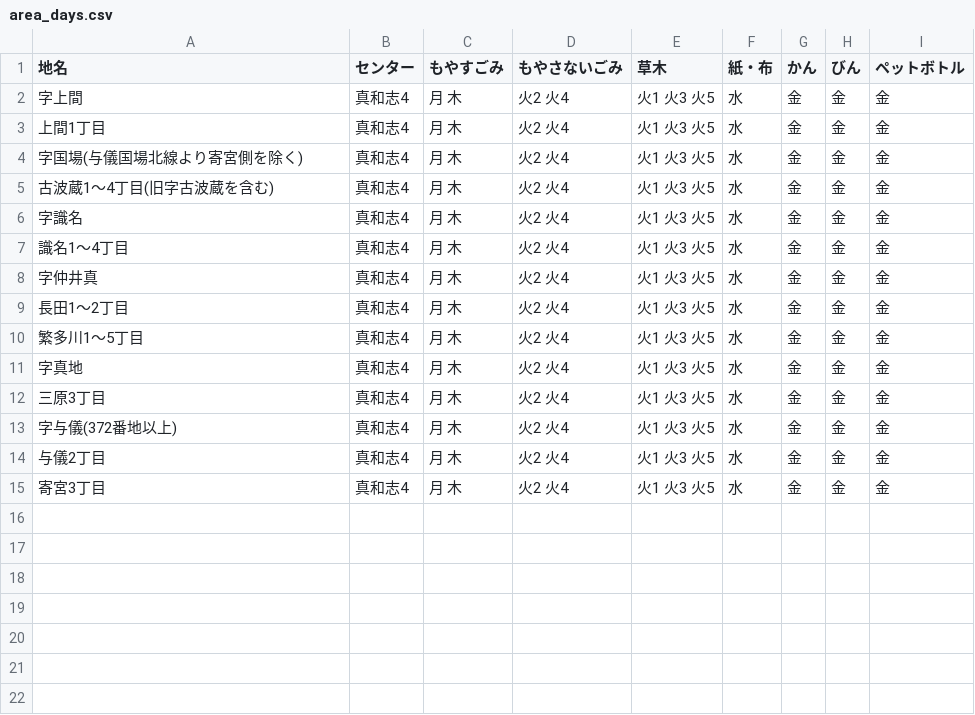
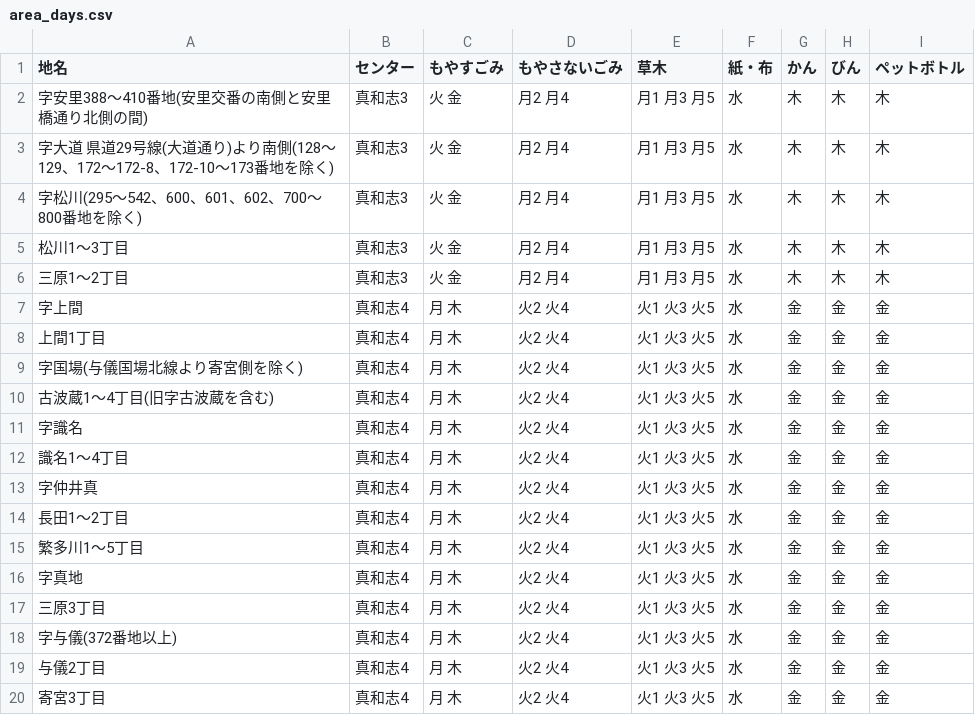
Before and after one commit to naha-5374/naha-5374.github.io, a CSV file: data/area_days.csv, drawn as a sheet; the diff names each change by its address in the sheet, - before the commit and + after, or states it on an @@ line.

Commit message:
真和志地区3番の収集日のデータを追加

```diff
--- a/data/area_days.csv
+++ b/data/area_days.csv
+row 2: 字安里388〜410番地(安里交番の南側と安里橋通り北側の間) | 真和志3 | 火 金 | 月2 月4 | 月1 月3 月5 | 水 | 木 | 木 | 木
+row 3: 字大道 県道29号線(大道通り)より南側(128〜129、172〜172-8、172-10〜173番地を除く) | 真和志3 | 火 金 | 月2 月4 | 月1 月3 月5 | 水 | 木 | 木 | 木
+row 4: 字松川(295〜542、600、601、602、700〜800番地を除く) | 真和志3 | 火 金 | 月2 月4 | 月1 月3 月5 | 水 | 木 | 木 | 木
+row 5: 松川1〜3丁目 | 真和志3 | 火 金 | 月2 月4 | 月1 月3 月5 | 水 | 木 | 木 | 木
+row 6: 三原1〜2丁目 | 真和志3 | 火 金 | 月2 月4 | 月1 月3 月5 | 水 | 木 | 木 | 木
```
